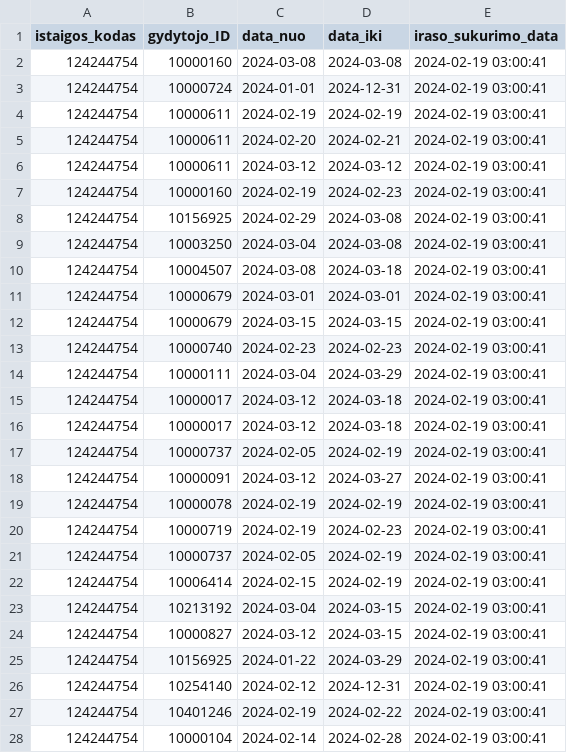
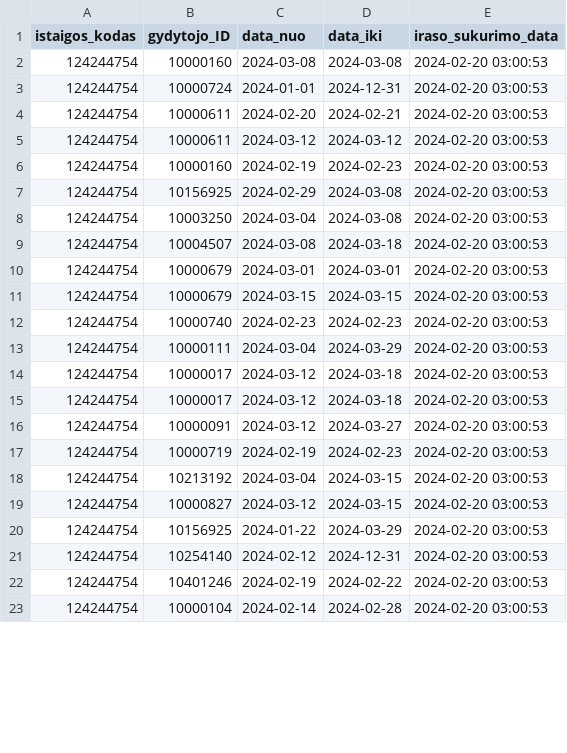
Before and after one commit to vilnius/karoliniskiu-poliklinika, a CSV file: 124244754_doctors_excluded.csv, drawn as a sheet; only a part is shown; the diff covers the shown part only.

```diff
--- a/124244754_doctors_excluded.csv
+++ b/124244754_doctors_excluded.csv
@@ -1,28 +1,23 @@
 istaigos_kodas;gydytojo_ID;data_nuo;data_iki;iraso_sukurimo_data
-124244754;10000160;2024-03-08;2024-03-08;2024-02-19 03:00:41
-124244754;10000724;2024-01-01;2024-12-31;2024-02-19 03:00:41
-124244754;10000611;2024-02-19;2024-02-19;2024-02-19 03:00:41
-124244754;10000611;2024-02-20;2024-02-21;2024-02-19 03:00:41
-124244754;10000611;2024-03-12;2024-03-12;2024-02-19 03:00:41
-124244754;10000160;2024-02-19;2024-02-23;2024-02-19 03:00:41
-124244754;10156925;2024-02-29;2024-03-08;2024-02-19 03:00:41
-124244754;10003250;2024-03-04;2024-03-08;2024-02-19 03:00:41
-124244754;10004507;2024-03-08;2024-03-18;2024-02-19 03:00:41
-124244754;10000679;2024-03-01;2024-03-01;2024-02-19 03:00:41
-124244754;10000679;2024-03-15;2024-03-15;2024-02-19 03:00:41
-124244754;10000740;2024-02-23;2024-02-23;2024-02-19 03:00:41
-124244754;10000111;2024-03-04;2024-03-29;2024-02-19 03:00:41
-124244754;10000017;2024-03-12;2024-03-18;2024-02-19 03:00:41
-124244754;10000017;2024-03-12;2024-03-18;2024-02-19 03:00:41
-124244754;10000737;2024-02-05;2024-02-19;2024-02-19 03:00:41
-124244754;10000091;2024-03-12;2024-03-27;2024-02-19 03:00:41
-124244754;10000078;2024-02-19;2024-02-19;2024-02-19 03:00:41
-124244754;10000719;2024-02-19;2024-02-23;2024-02-19 03:00:41
-124244754;10000737;2024-02-05;2024-02-19;2024-02-19 03:00:41
-124244754;10006414;2024-02-15;2024-02-19;2024-02-19 03:00:41
-124244754;10213192;2024-03-04;2024-03-15;2024-02-19 03:00:41
-124244754;10000827;2024-03-12;2024-03-15;2024-02-19 03:00:41
-124244754;10156925;2024-01-22;2024-03-29;2024-02-19 03:00:41
-124244754;10254140;2024-02-12;2024-12-31;2024-02-19 03:00:41
-124244754;10401246;2024-02-19;2024-02-22;2024-02-19 03:00:41
-124244754;10000104;2024-02-14;2024-02-28;2024-02-19 03:00:41
+124244754;10000160;2024-03-08;2024-03-08;2024-02-20 03:00:53
+124244754;10000724;2024-01-01;2024-12-31;2024-02-20 03:00:53
+124244754;10000611;2024-02-20;2024-02-21;2024-02-20 03:00:53
+124244754;10000611;2024-03-12;2024-03-12;2024-02-20 03:00:53
+124244754;10000160;2024-02-19;2024-02-23;2024-02-20 03:00:53
+124244754;10156925;2024-02-29;2024-03-08;2024-02-20 03:00:53
+124244754;10003250;2024-03-04;2024-03-08;2024-02-20 03:00:53
+124244754;10004507;2024-03-08;2024-03-18;2024-02-20 03:00:53
+124244754;10000679;2024-03-01;2024-03-01;2024-02-20 03:00:53
+124244754;10000679;2024-03-15;2024-03-15;2024-02-20 03:00:53
+124244754;10000740;2024-02-23;2024-02-23;2024-02-20 03:00:53
+124244754;10000111;2024-03-04;2024-03-29;2024-02-20 03:00:53
+124244754;10000017;2024-03-12;2024-03-18;2024-02-20 03:00:53
+124244754;10000017;2024-03-12;2024-03-18;2024-02-20 03:00:53
+124244754;10000091;2024-03-12;2024-03-27;2024-02-20 03:00:53
+124244754;10000719;2024-02-19;2024-02-23;2024-02-20 03:00:53
+124244754;10213192;2024-03-04;2024-03-15;2024-02-20 03:00:53
+124244754;10000827;2024-03-12;2024-03-15;2024-02-20 03:00:53
+124244754;10156925;2024-01-22;2024-03-29;2024-02-20 03:00:53
+124244754;10254140;2024-02-12;2024-12-31;2024-02-20 03:00:53
+124244754;10401246;2024-02-19;2024-02-22;2024-02-20 03:00:53
+124244754;10000104;2024-02-14;2024-02-28;2024-02-20 03:00:53
```
Also changed, not shown: 1 added row and 15 edited cells elsewhere in this file, 124244754_family_doctors_list.csv, 124244754_family_doctors_visits_hours.csv, 1 other file.
